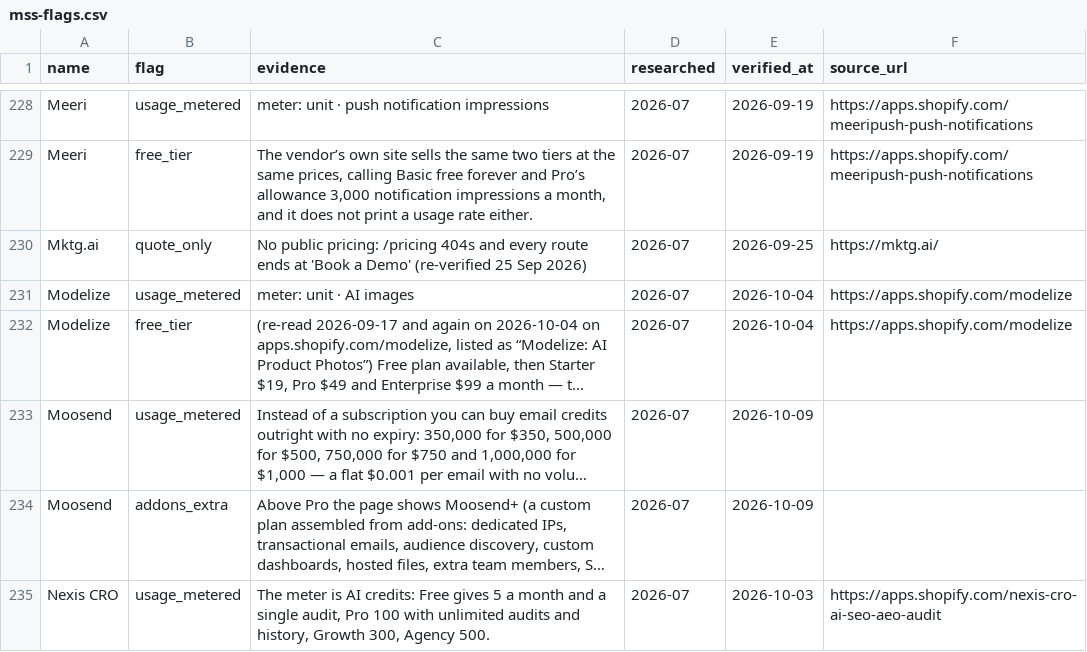
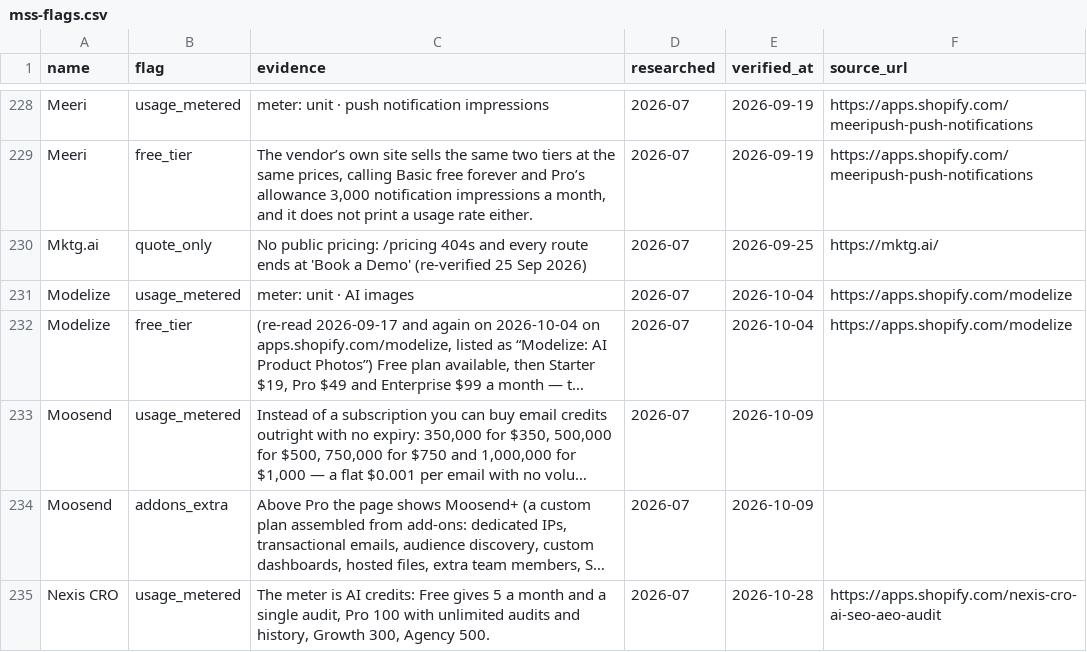
Before and after one commit to NewBegin-gif/marketingandsalessoftware, a CSV file: data/mss-flags.csv, drawn as a sheet; only a part is shown, gaps mark what is left out; long unchanged cells end in …; the diff covers the shown part only; the diff names each change by its address in the sheet, - before the commit and + after, or states it on an @@ line.

```diff
--- a/data/mss-flags.csv
+++ b/data/mss-flags.csv
-E235 (verified_at): 2026-10-03
+E235 (verified_at): 2026-10-28
```
Also changed, not shown: 1 added row and 6 edited cells elsewhere in this file, data/mss-tools.csv, 7 other files.
